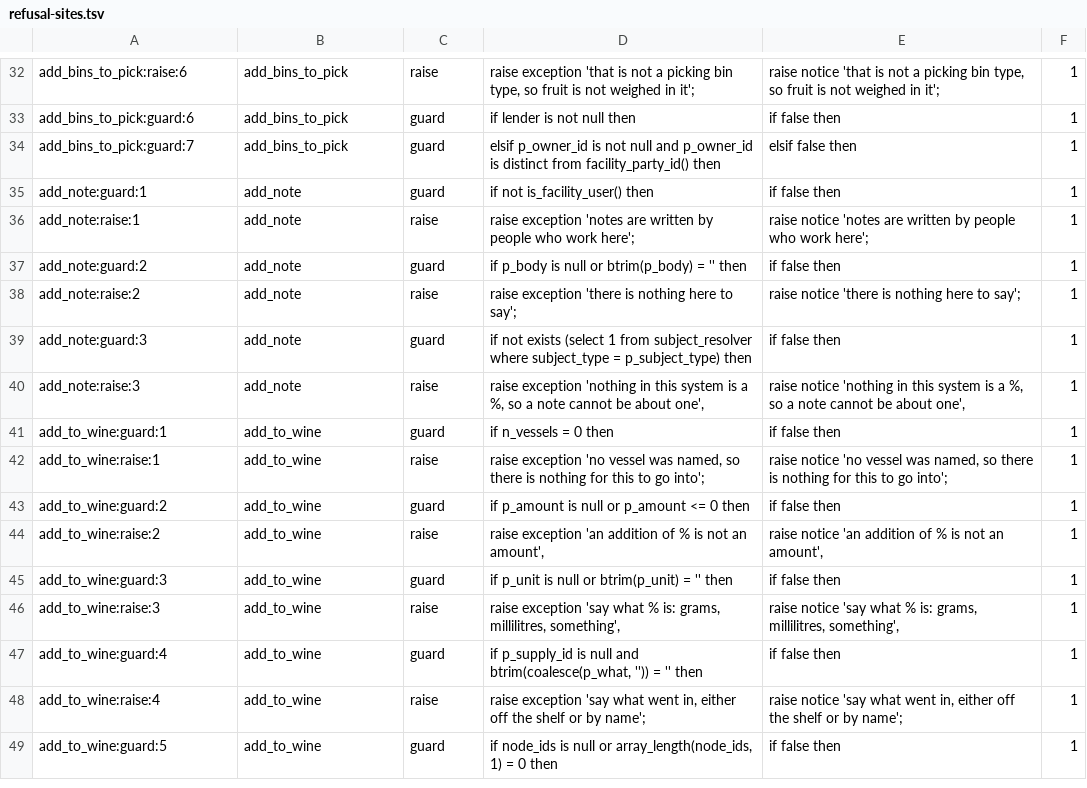
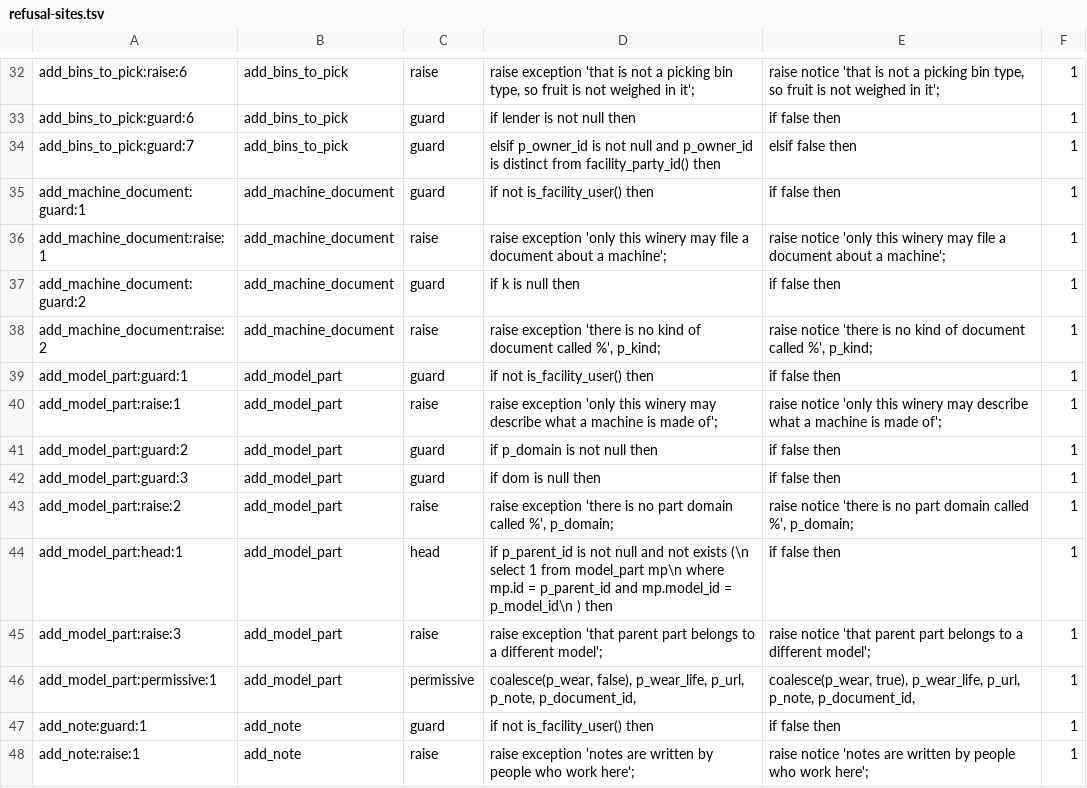
Before and after one commit to VigneronVitae/VSV-Management-Software, a TSV file: docs/review/refusal-sites.tsv, drawn as a sheet; only a part is shown, gaps mark what is left out; the shorter side is filled out with more unchanged rows.

```diff
--- a/docs/review/refusal-sites.tsv
+++ b/docs/review/refusal-sites.tsv
@@ -34,2 +34,14 @@ add_bins_to_pick:guard:6	add_bins_to_pick	guard	if lender is not null then	if fa
 add_bins_to_pick:guard:7	add_bins_to_pick	guard	elsif p_owner_id is not null and p_owner_id is distinct from facility_party_id() then	elsif false then	1
+add_machine_document:guard:1	add_machine_document	guard	if not is_facility_user() then	if false then	1
+add_machine_document:raise:1	add_machine_document	raise	raise exception 'only this winery may file a document about a machine';	raise notice 'only this winery may file a document about a machine';	1
+add_machine_document:guard:2	add_machine_document	guard	if k is null then	if false then	1
+add_machine_document:raise:2	add_machine_document	raise	raise exception 'there is no kind of document called %', p_kind;	raise notice 'there is no kind of document called %', p_kind;	1
+add_model_part:guard:1	add_model_part	guard	if not is_facility_user() then	if false then	1
+add_model_part:raise:1	add_model_part	raise	raise exception 'only this winery may describe what a machine is made of';	raise notice 'only this winery may describe what a machine is made of';	1
+add_model_part:guard:2	add_model_part	guard	if p_domain is not null then	if false then	1
+add_model_part:guard:3	add_model_part	guard	if dom is null then	if false then	1
+add_model_part:raise:2	add_model_part	raise	raise exception 'there is no part domain called %', p_domain;	raise notice 'there is no part domain called %', p_domain;	1
+add_model_part:head:1	add_model_part	head	if p_parent_id is not null and not exists (\n    select 1 from model_part mp\n     where mp.id = p_parent_id and mp.model_id = p_model_id\n  ) then	if false then	1
+add_model_part:raise:3	add_model_part	raise	raise exception 'that parent part belongs to a different model';	raise notice 'that parent part belongs to a different model';	1
+add_model_part:permissive:1	add_model_part	permissive	coalesce(p_wear, false), p_wear_life, p_url, p_note, p_document_id,	coalesce(p_wear, true), p_wear_life, p_url, p_note, p_document_id,	1
 add_note:guard:1	add_note	guard	if not is_facility_user() then	if false then	1
```
Also changed, not shown: 17 other files.
